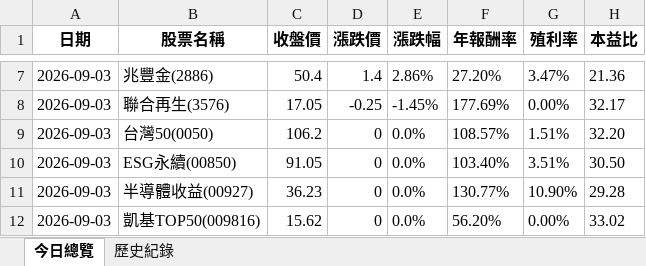
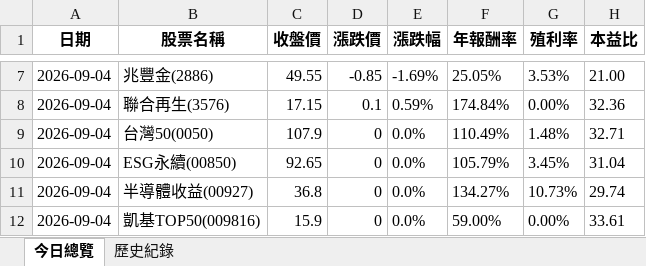
Before and after one commit to lenshen/0050-tracker, an Excel workbook: 0050_history.xlsx, sheet 今日總覽, drawn as a sheet; only a part is shown, gaps mark what is left out; values as stored, in another font and other column widths than the file's, no borders; the diff covers the shown part only; the diff names each change by its address in the sheet, - before the commit and + after, or states it on an @@ line.

```diff
--- a/0050_history.xlsx (sheet 今日總覽)
+++ b/0050_history.xlsx (sheet 今日總覽)
-A7:A12 (日期): 2026-09-03
+A7:A12 (日期): 2026-09-04
-C7 (收盤價): 50.4
+C7 (收盤價): 49.55
-D7 (漲跌價): 1.4
+D7 (漲跌價): -0.85
-E7 (漲跌幅): 2.86%
+E7 (漲跌幅): -1.69%
-F7 (年報酬率): 27.20%
+F7 (年報酬率): 25.05%
-G7 (殖利率): 3.47%
+G7 (殖利率): 3.53%
-H7 (本益比): 21.36
+H7 (本益比): 21.00
-C8 (收盤價): 17.05
+C8 (收盤價): 17.15
-D8 (漲跌價): -0.25
+D8 (漲跌價): 0.1
-E8 (漲跌幅): -1.45%
+E8 (漲跌幅): 0.59%
-F8 (年報酬率): 177.69%
+F8 (年報酬率): 174.84%
-H8 (本益比): 32.17
+H8 (本益比): 32.36
-C9 (收盤價): 106.2
+C9 (收盤價): 107.9
-F9 (年報酬率): 108.57%
+F9 (年報酬率): 110.49%
-G9 (殖利率): 1.51%
+G9 (殖利率): 1.48%
-H9 (本益比): 32.20
+H9 (本益比): 32.71
-C10 (收盤價): 91.05
+C10 (收盤價): 92.65
-F10 (年報酬率): 103.40%
+F10 (年報酬率): 105.79%
-G10 (殖利率): 3.51%
+G10 (殖利率): 3.45%
-H10 (本益比): 30.50
+H10 (本益比): 31.04
-C11 (收盤價): 36.23
+C11 (收盤價): 36.8
-F11 (年報酬率): 130.77%
+F11 (年報酬率): 134.27%
-G11 (殖利率): 10.90%
+G11 (殖利率): 10.73%
-H11 (本益比): 29.28
+H11 (本益比): 29.74
-C12 (收盤價): 15.62
+C12 (收盤價): 15.9
-F12 (年報酬率): 56.20%
+F12 (年報酬率): 59.00%
-H12 (本益比): 33.02
+H12 (本益比): 33.61
```
Also changed, not shown: 33 edited cells elsewhere in this sheet, sheet 歷史紀錄.
